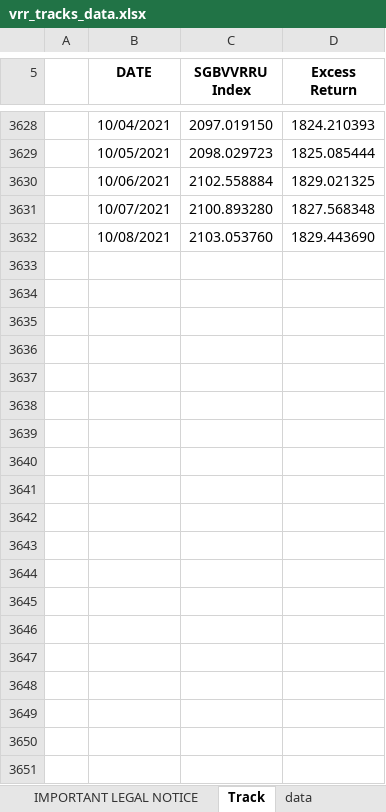
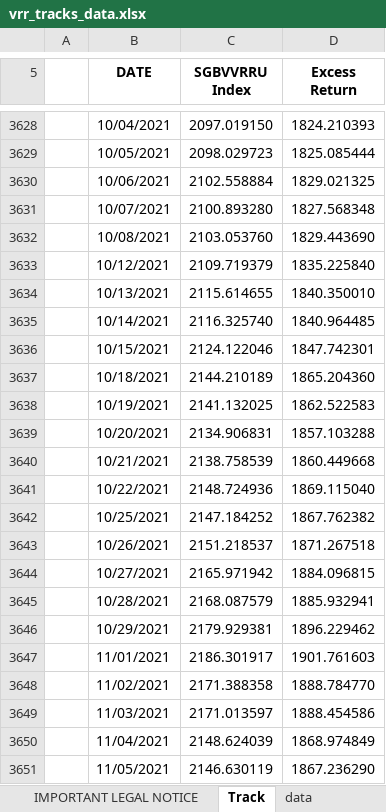
Before and after one commit to pforjoeUPS/RMP, an Excel workbook: EquityHedging/data/update_strats/vrr_tracks_data.xlsx, sheet Track, drawn as a sheet; only a part is shown, gaps mark what is left out; values as stored, in another font and other column widths than the file's, no borders; the diff covers the shown part only; the diff names each change by its address in the sheet, - before the commit and + after, or states it on an @@ line.

Commit message:
update returns

```diff
--- a/EquityHedging/data/update_strats/vrr_tracks_data.xlsx (sheet Track)
+++ b/EquityHedging/data/update_strats/vrr_tracks_data.xlsx (sheet Track)
+row 3633:  | 10/12/2021 | 2109.719379 | 1835.225840
+row 3634:  | 10/13/2021 | 2115.614655 | 1840.350010
+row 3635:  | 10/14/2021 | 2116.325740 | 1840.964485
+row 3636:  | 10/15/2021 | 2124.122046 | 1847.742301
+row 3637:  | 10/18/2021 | 2144.210189 | 1865.204360
+row 3638:  | 10/19/2021 | 2141.132025 | 1862.522583
+row 3639:  | 10/20/2021 | 2134.906831 | 1857.103288
+row 3640:  | 10/21/2021 | 2138.758539 | 1860.449668
+row 3641:  | 10/22/2021 | 2148.724936 | 1869.115040
+row 3642:  | 10/25/2021 | 2147.184252 | 1867.762382
+row 3643:  | 10/26/2021 | 2151.218537 | 1871.267518
+row 3644:  | 10/27/2021 | 2165.971942 | 1884.096815
+row 3645:  | 10/28/2021 | 2168.087579 | 1885.932941
+row 3646:  | 10/29/2021 | 2179.929381 | 1896.229462
+row 3647:  | 11/01/2021 | 2186.301917 | 1901.761603
+row 3648:  | 11/02/2021 | 2171.388358 | 1888.784770
+row 3649:  | 11/03/2021 | 2171.013597 | 1888.454586
+row 3650:  | 11/04/2021 | 2148.624039 | 1868.974849
+row 3651:  | 11/05/2021 | 2146.630119 | 1867.236290
```
Also changed, not shown: 13 added rows elsewhere in this sheet, sheet data, EquityHedging/data/update_strats/put_spread_data.xlsx.
